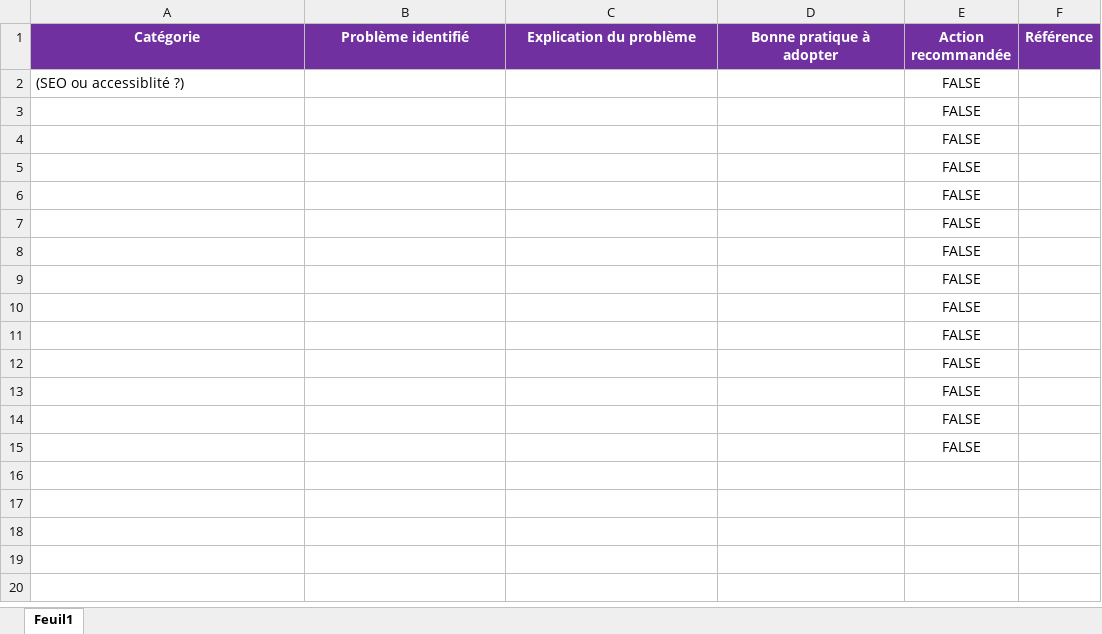
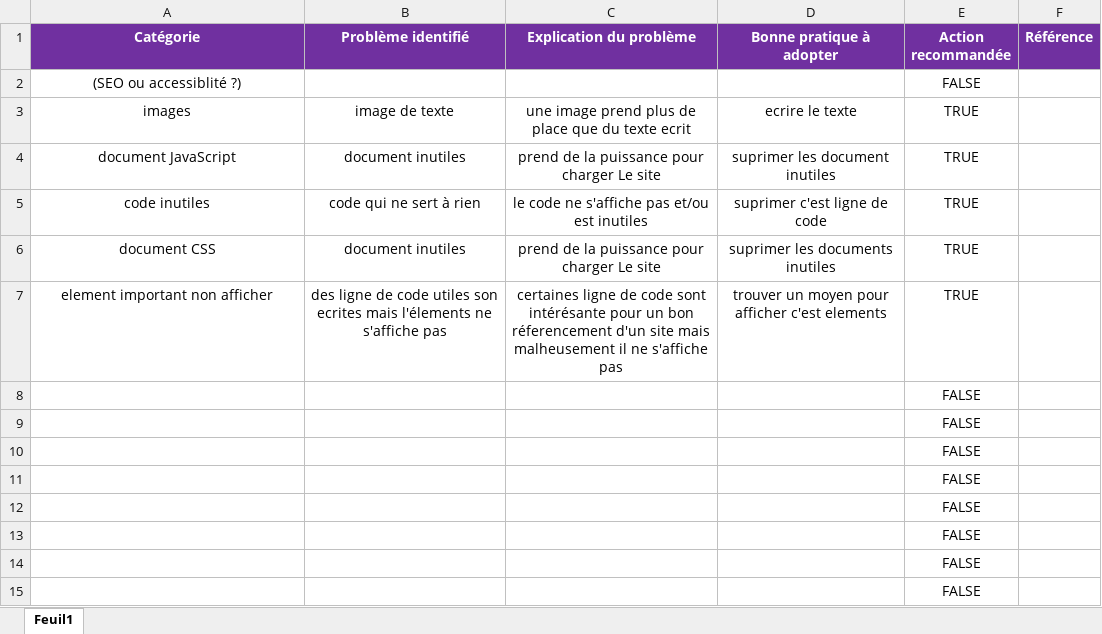
Before and after one commit to Roms1512/LavaurRomain_3_24-11-2020, an Excel workbook: Modèle-audit-SEO.xlsx, sheet Feuil1, drawn as a sheet; values as stored, in another font and other column widths than the file's, no borders; removed rows and columns are numbered as before the commit, all else as after; the diff names each change by its address in the sheet, - before the commit and + after, or states it on an @@ line.

```diff
--- a/Modèle-audit-SEO.xlsx (sheet Feuil1)
+++ b/Modèle-audit-SEO.xlsx (sheet Feuil1)
-A2 alignment: left
+A2 alignment: center
-row 3:  |  |  |  | FALSE
-row 4:  |  |  |  | FALSE
-row 5:  |  |  |  | FALSE
-row 6:  |  |  |  | FALSE
-row 7:  |  |  |  | FALSE
+row 3: images | image de texte | une image prend plus de place que du texte ecrit | ecrire le texte | TRUE
+row 4: document JavaScript | document inutiles | prend de la puissance pour charger Le site | suprimer les document inutiles | TRUE
+row 5: code inutiles | code qui ne sert à rien | le code ne s'affiche pas et/ou est inutiles | suprimer c'est ligne de code | TRUE
+row 6: document CSS | document inutiles | prend de la puissance pour charger Le site | suprimer les documents inutiles | TRUE
+row 7: element important non afficher | des ligne de code utiles son ecrites mais l'élements ne s'affiche pas | certaines ligne de code sont intérésante pour un bon réferencement d'un site mais malheusement il ne s'affiche pas | trouver un moyen pour afficher c'est elements | TRUE
```
Also changed, not shown: 10 other files.
